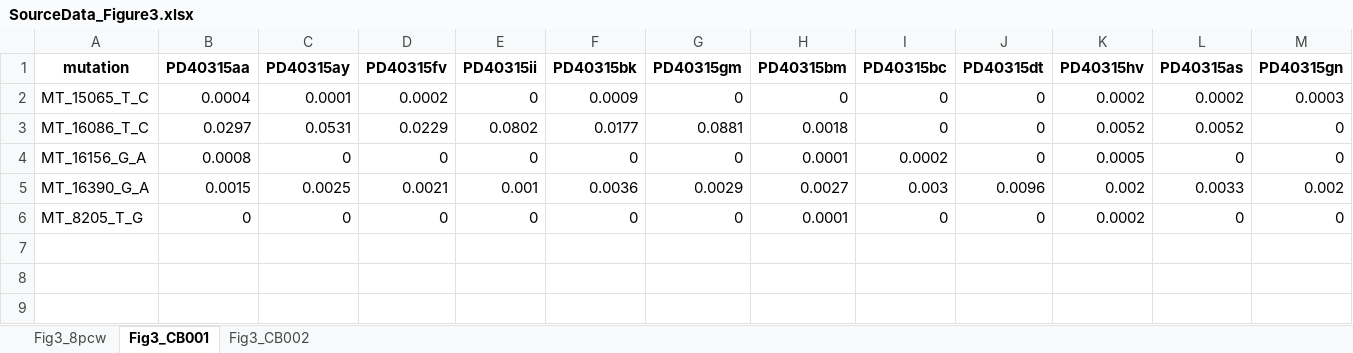
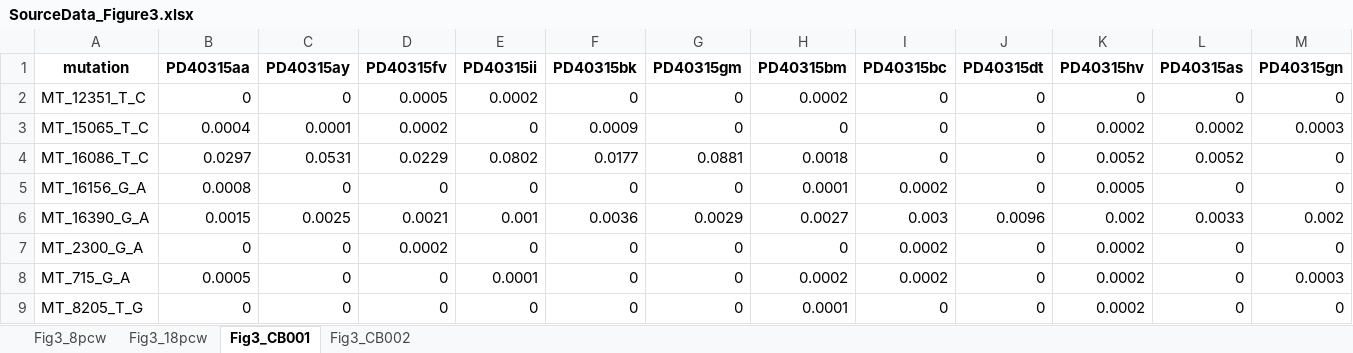
Before and after one commit to mspencerchapman/mito_mutations, an Excel workbook: source_data/SourceData_Figure3.xlsx, sheet Fig3_CB001, drawn as a sheet; only a part is shown; values as stored, in another font and other column widths than the file's, no borders; rows hold the shown columns only; the diff names each change by its address in the sheet, - before the commit and + after, or states it on an @@ line.

```diff
--- a/source_data/SourceData_Figure3.xlsx (sheet Fig3_CB001)
+++ b/source_data/SourceData_Figure3.xlsx (sheet Fig3_CB001)
+sheet tab: Fig3_18pcw
+row 2: MT_12351_T_C | 0 | 0 | 0.0005 | 0.0002 | 0 | 0 | 0.0002 | 0 | 0 | 0 | 0 | 0
+row 7: MT_2300_G_A | 0 | 0 | 0.0002 | 0 | 0 | 0 | 0 | 0.0002 | 0 | 0.0002 | 0 | 0
+row 8: MT_715_G_A | 0.0005 | 0 | 0 | 0.0001 | 0 | 0 | 0.0002 | 0.0002 | 0 | 0.0002 | 0 | 0.0003
```
Also changed, not shown: sheet Fig3_CB002, source_data/SourceData_ExtendedDataFigure2.xlsx, source_data/SourceData_ExtendedDataFigure3.xlsx, 19 other files.
